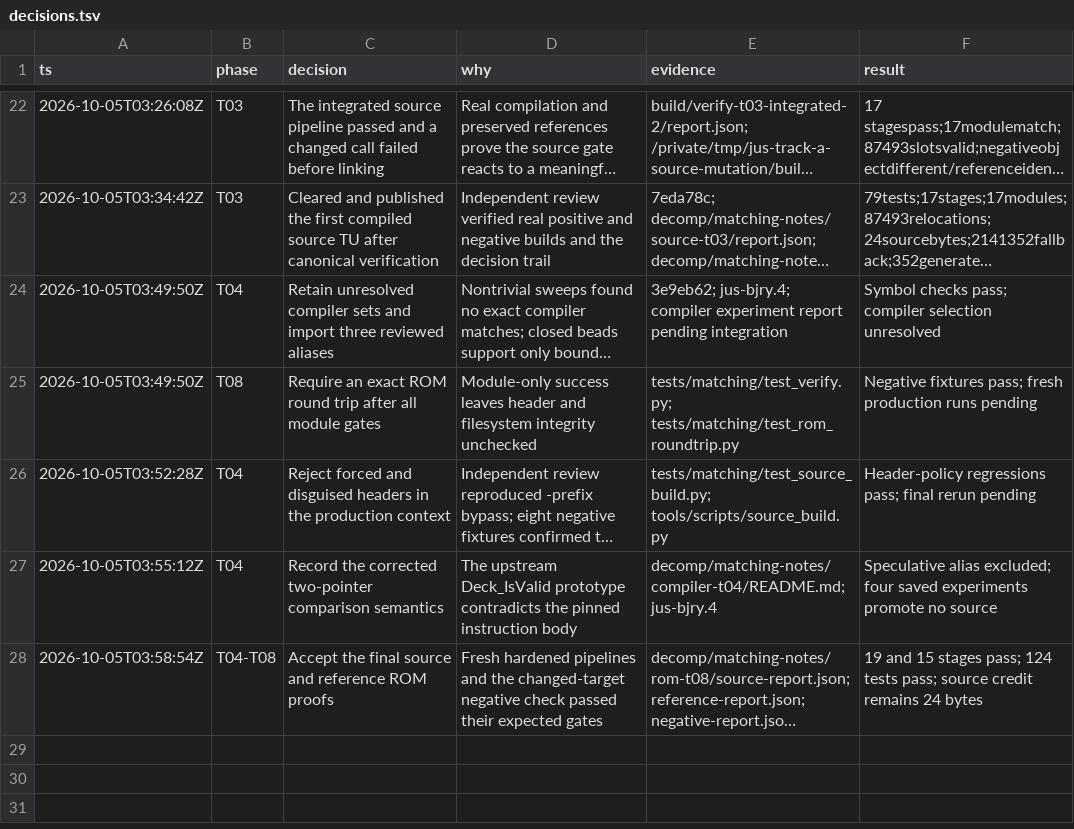
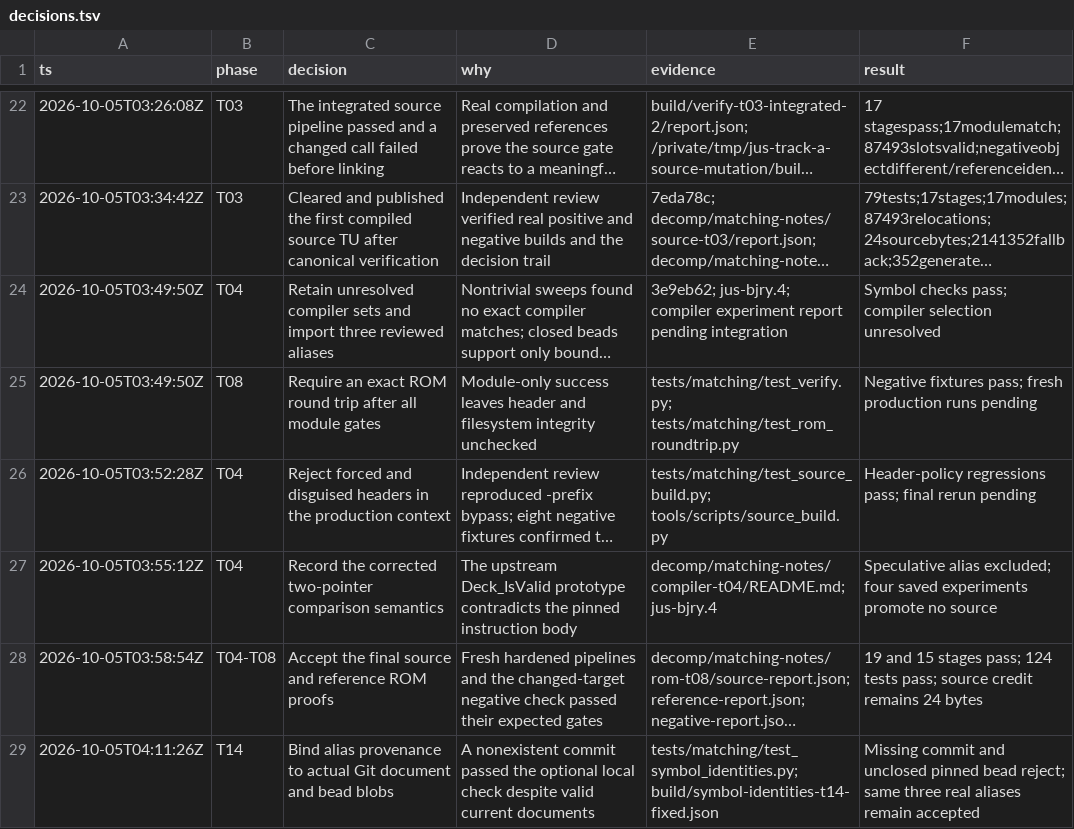
Before and after one commit to drj613/JUSDecomp, a TSV file: decomp/matching-notes/decisions.tsv, drawn as a sheet; only a part is shown, gaps mark what is left out; long unchanged cells end in …; the diff names each change by its address in the sheet, - before the commit and + after, or states it on an @@ line.

Commit message:
Bind symbol provenance to committed evidence and bead state

```diff
--- a/decomp/matching-notes/decisions.tsv
+++ b/decomp/matching-notes/decisions.tsv
+row 29: 2026-10-05T04:11:26Z | T14 | Bind alias provenance to actual Git document and bead blobs | A nonexistent commit passed the optional local check despite valid current documents | tests/matching/test_symbol_identities.py; build/symbol-identities-t14-fixed.json | Missing commit and unclosed pinned bead reject; same three real aliases remain accepted
```
Also changed, not shown: 2 other files.
